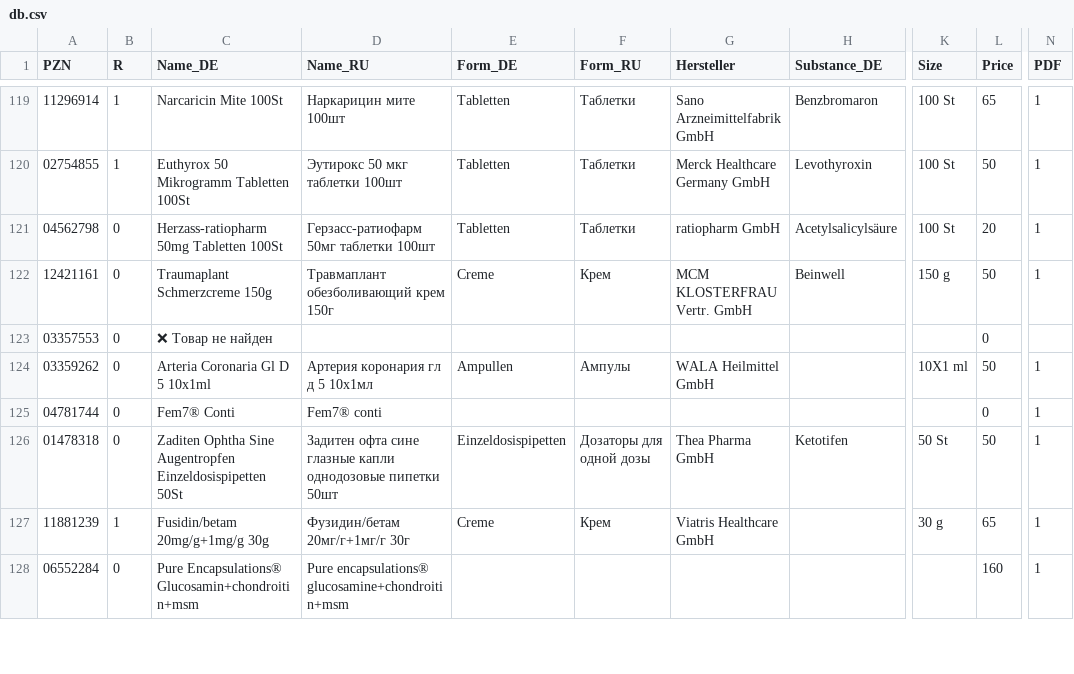
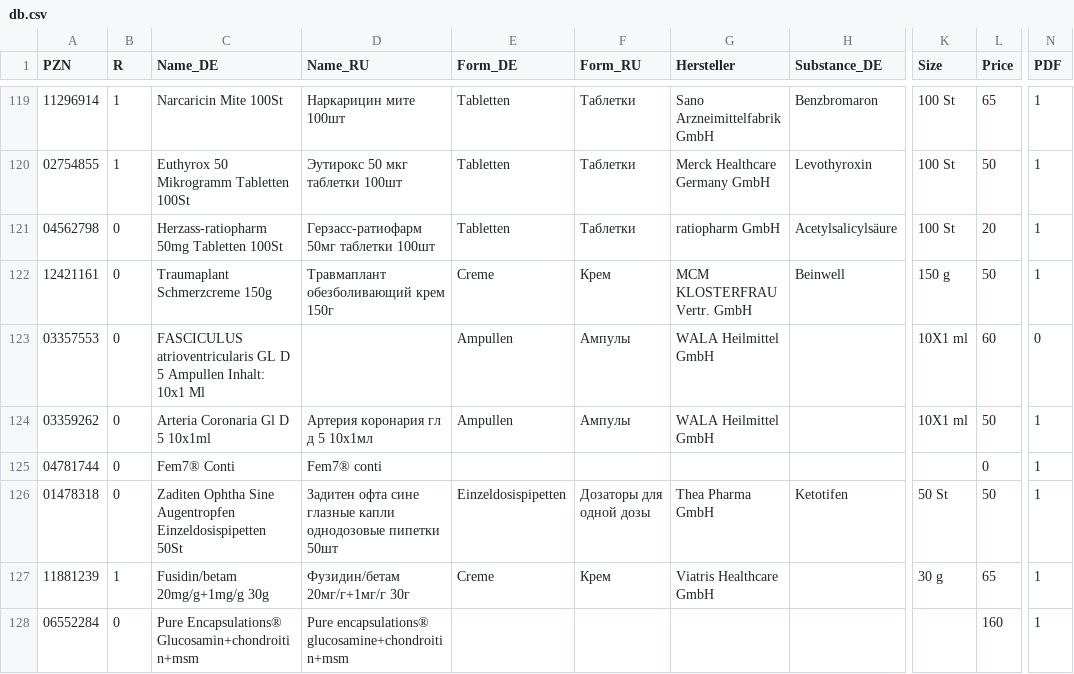
Before and after one commit to gxxmwolf-wq/catalog, a CSV file: db.csv, drawn as a sheet; only a part is shown, gaps mark what is left out; the diff names each change by its address in the sheet, - before the commit and + after, or states it on an @@ line.

Commit message:
Обновление базы PZN (Диск + GitHub) 🚀

```diff
--- a/db.csv
+++ b/db.csv
-C123 (Name_DE): ❌ Товар не найден
+C123 (Name_DE): FASCICULUS atrioventricularis GL D 5 Ampullen Inhalt: 10x1 Ml
-E123 (Form_DE): (empty)
+E123 (Form_DE): Ampullen
-F123 (Form_RU): (empty)
+F123 (Form_RU): Ампулы
-G123 (Hersteller): (empty)
+G123 (Hersteller): WALA Heilmittel GmbH
-K123 (Size): (empty)
+K123 (Size): 10X1 ml
-L123 (Price): 0
+L123 (Price): 60
-N123 (PDF): (empty)
+N123 (PDF): 0
```
